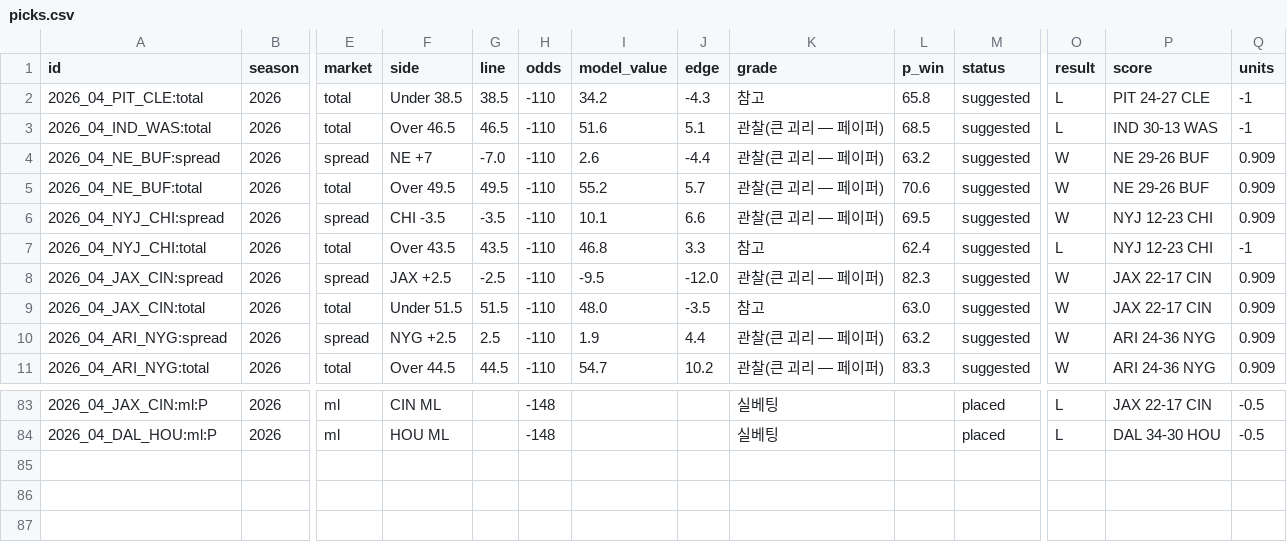
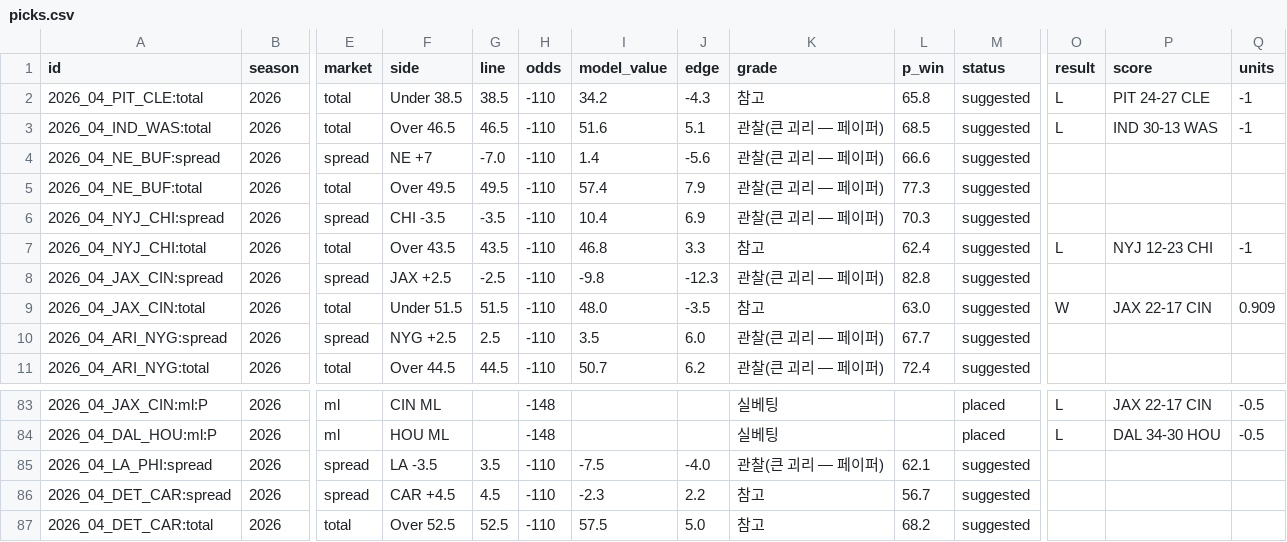
Before and after one commit to hyongdopaulyoon-sketch/hyongdopaulyoon-sketch-nfl-weekly, a CSV file: data/picks.csv, drawn as a sheet; only a part is shown, gaps mark what is left out; rows hold the shown columns only; the diff covers the shown part only; the diff names each change by its address in the sheet, - before the commit and + after, or states it on an @@ line.

```diff
--- a/data/picks.csv
+++ b/data/picks.csv
-I4 (model_value): 2.6
+I4 (model_value): 1.4
-J4 (edge): -4.4
+J4 (edge): -5.6
-L4 (p_win): 63.2
+L4 (p_win): 66.6
-O4:O6 (result): W
+O4:O6 (result): (empty)
-P4:P5 (score): NE 29-26 BUF
+P4:P5 (score): (empty)
-Q4:Q6 (units): 0.909
+Q4:Q6 (units): (empty)
-I5 (model_value): 55.2
+I5 (model_value): 57.4
-J5 (edge): 5.7
+J5 (edge): 7.9
-L5 (p_win): 70.6
+L5 (p_win): 77.3
-I6 (model_value): 10.1
+I6 (model_value): 10.4
-J6 (edge): 6.6
+J6 (edge): 6.9
-L6 (p_win): 69.5
+L6 (p_win): 70.3
-P6 (score): NYJ 12-23 CHI
+P6 (score): (empty)
-I8 (model_value): -9.5
+I8 (model_value): -9.8
-J8 (edge): -12.0
+J8 (edge): -12.3
-L8 (p_win): 82.3
+L8 (p_win): 82.8
-O8 (result): W
+O8 (result): (empty)
-P8 (score): JAX 22-17 CIN
+P8 (score): (empty)
-Q8 (units): 0.909
+Q8 (units): (empty)
-I10 (model_value): 1.9
+I10 (model_value): 3.5
-J10 (edge): 4.4
+J10 (edge): 6.0
-L10 (p_win): 63.2
+L10 (p_win): 67.7
-O10:O11 (result): W
+O10:O11 (result): (empty)
-P10:P11 (score): ARI 24-36 NYG
+P10:P11 (score): (empty)
-Q10:Q11 (units): 0.909
+Q10:Q11 (units): (empty)
-I11 (model_value): 54.7
+I11 (model_value): 50.7
-J11 (edge): 10.2
+J11 (edge): 6.2
-L11 (p_win): 83.3
+L11 (p_win): 72.4
+row 85: 2026_04_LA_PHI:spread | 2026 | spread | LA -3.5 | 3.5 | -110 | -7.5 | -4.0 | 관찰(큰 괴리 — 페이퍼) | 62.1 | suggested
+row 86: 2026_04_DET_CAR:spread | 2026 | spread | CAR +4.5 | 4.5 | -110 | -2.3 | 2.2 | 참고 | 56.7 | suggested
+row 87: 2026_04_DET_CAR:total | 2026 | total | Over 52.5 | 52.5 | -110 | 57.5 | 5.0 | 참고 | 68.2 | suggested
```
Also changed, not shown: 75 edited cells elsewhere in this file, data/2026-w04/games.csv, data/2026-w04/injuries.csv, 9 other files.
